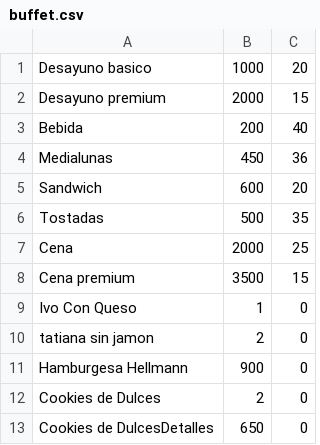
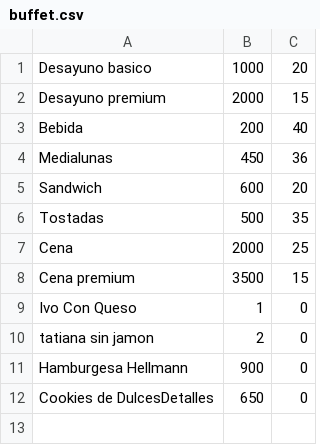
Before and after one commit to Ivocape/Hotel_4.0, a CSV file: buffet.csv, drawn as a sheet; the diff names each change by its address in the sheet, - before the commit and + after, or states it on an @@ line.

```diff
--- a/buffet.csv
+++ b/buffet.csv
-row 12: Cookies de Dulces | 2 | 0
```
